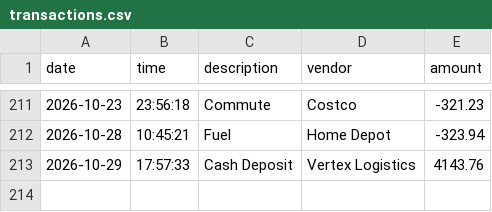
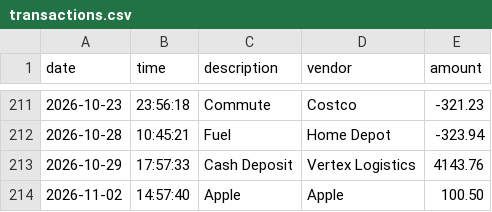
Before and after one commit to aramavarapu/apex-ledger, a CSV file: transactions.csv, drawn as a sheet; only a part is shown, gaps mark what is left out; the diff names each change by its address in the sheet, - before the commit and + after, or states it on an @@ line.

Commit message:
Created a method to deposit money and a method to save money transaction to the file as well as two input helpers

```diff
--- a/transactions.csv
+++ b/transactions.csv
+row 214: 2026-11-02 | 14:57:40 | Apple | Apple | 100.50
```
Also changed, not shown: 1 other file.
